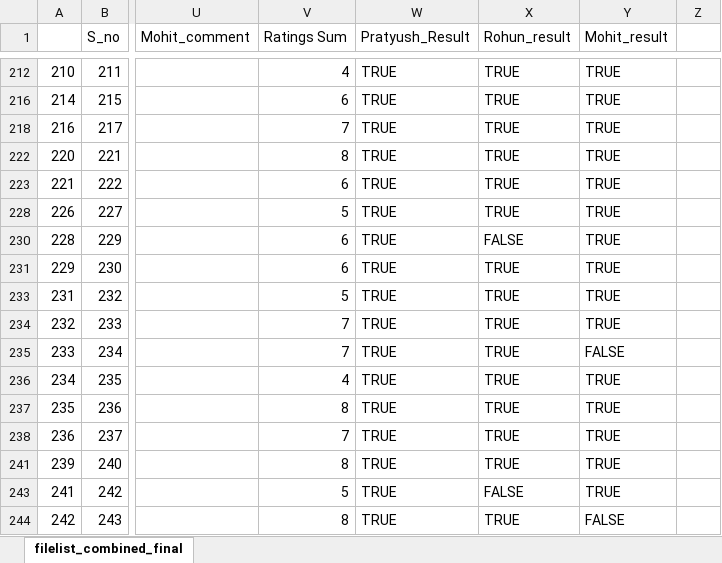
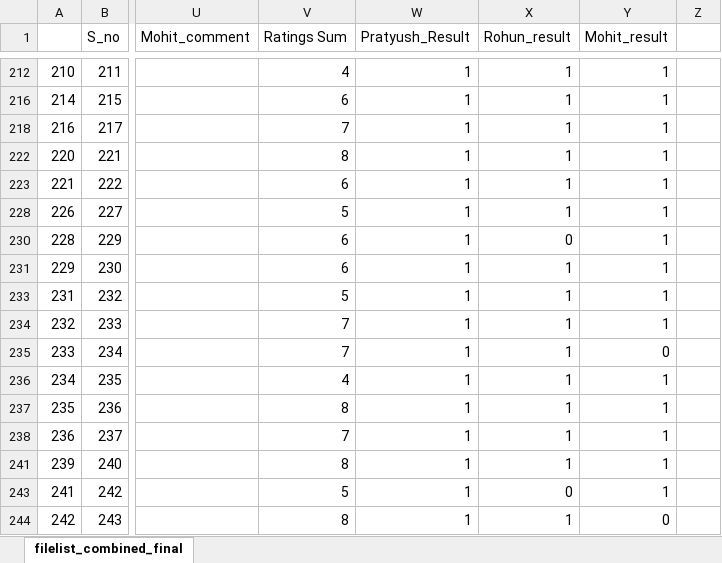
Before and after one commit to rohun-tripathi/Speech-recognition, an Excel workbook: Test_Data/v3_USED/filelist_combined_final_filtered.xlsx, sheet filelist_combined_final, drawn as a sheet; only a part is shown, gaps mark what is left out; values as stored, in another font and other column widths than the file's, no cell formats; charts and pictures not drawn; the diff covers the shown part only; the diff names each change by its address in the sheet, - before the commit and + after, or states it on an @@ line.

```diff
--- a/Test_Data/v3_USED/filelist_combined_final_filtered.xlsx (sheet filelist_combined_final)
+++ b/Test_Data/v3_USED/filelist_combined_final_filtered.xlsx (sheet filelist_combined_final)
-W212 (Pratyush_Result): TRUE
+W212 (Pratyush_Result): 1
-X212 (Rohun_result): TRUE
+X212 (Rohun_result): 1
-Y212 (Mohit_result): TRUE
+Y212 (Mohit_result): 1
-W216 (Pratyush_Result): TRUE
+W216 (Pratyush_Result): 1
-X216 (Rohun_result): TRUE
+X216 (Rohun_result): 1
-Y216 (Mohit_result): TRUE
+Y216 (Mohit_result): 1
-W218 (Pratyush_Result): TRUE
+W218 (Pratyush_Result): 1
-X218 (Rohun_result): TRUE
+X218 (Rohun_result): 1
-Y218 (Mohit_result): TRUE
+Y218 (Mohit_result): 1
-W222:W223 (Pratyush_Result): TRUE
+W222:W223 (Pratyush_Result): 1
-X222:X223 (Rohun_result): TRUE
+X222:X223 (Rohun_result): 1
-Y222:Y223 (Mohit_result): TRUE
+Y222:Y223 (Mohit_result): 1
-W228 (Pratyush_Result): TRUE
+W228 (Pratyush_Result): 1
-X228 (Rohun_result): TRUE
+X228 (Rohun_result): 1
-Y228 (Mohit_result): TRUE
+Y228 (Mohit_result): 1
-W230:W231 (Pratyush_Result): TRUE
+W230:W231 (Pratyush_Result): 1
-X230 (Rohun_result): FALSE
+X230 (Rohun_result): 0
-Y230:Y231 (Mohit_result): TRUE
+Y230:Y231 (Mohit_result): 1
-X231 (Rohun_result): TRUE
+X231 (Rohun_result): 1
-W233:W238 (Pratyush_Result): TRUE
+W233:W238 (Pratyush_Result): 1
-X233:X238 (Rohun_result): TRUE
+X233:X238 (Rohun_result): 1
-Y233:Y234 (Mohit_result): TRUE
+Y233:Y234 (Mohit_result): 1
-Y235 (Mohit_result): FALSE
+Y235 (Mohit_result): 0
-Y236:Y238 (Mohit_result): TRUE
+Y236:Y238 (Mohit_result): 1
-W241 (Pratyush_Result): TRUE
+W241 (Pratyush_Result): 1
-X241 (Rohun_result): TRUE
+X241 (Rohun_result): 1
-Y241 (Mohit_result): TRUE
+Y241 (Mohit_result): 1
-W243:W244 (Pratyush_Result): TRUE
+W243:W244 (Pratyush_Result): 1
-X243 (Rohun_result): FALSE
+X243 (Rohun_result): 0
-Y243 (Mohit_result): TRUE
+Y243 (Mohit_result): 1
-X244 (Rohun_result): TRUE
+X244 (Rohun_result): 1
-Y244 (Mohit_result): FALSE
+Y244 (Mohit_result): 0
```
Also changed, not shown: 53 removed rows and 48 edited cells elsewhere in this sheet, cell formats, formulas that keep their value, hidden cells, charts or pictures, 8 other files.
